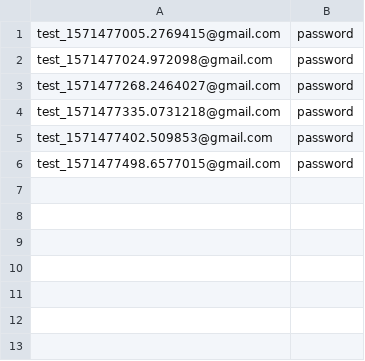
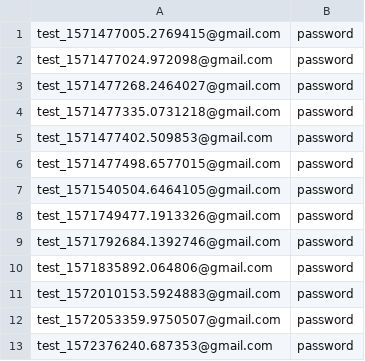
Before and after one commit to oriTeam/crontabForSaleor, a CSV file: users.csv, drawn as a sheet.

```diff
--- a/users.csv
+++ b/users.csv
@@ -6 +6,8 @@ test_1571477402.509853@gmail.com,password
 test_1571477498.6577015@gmail.com,password
+test_1571540504.6464105@gmail.com,password
+test_1571749477.1913326@gmail.com,password
+test_1571792684.1392746@gmail.com,password
+test_1571835892.064806@gmail.com,password
+test_1572010153.5924883@gmail.com,password
+test_1572053359.9750507@gmail.com,password
+test_1572376240.687353@gmail.com,password
```
Also changed, not shown: 4 other files.
